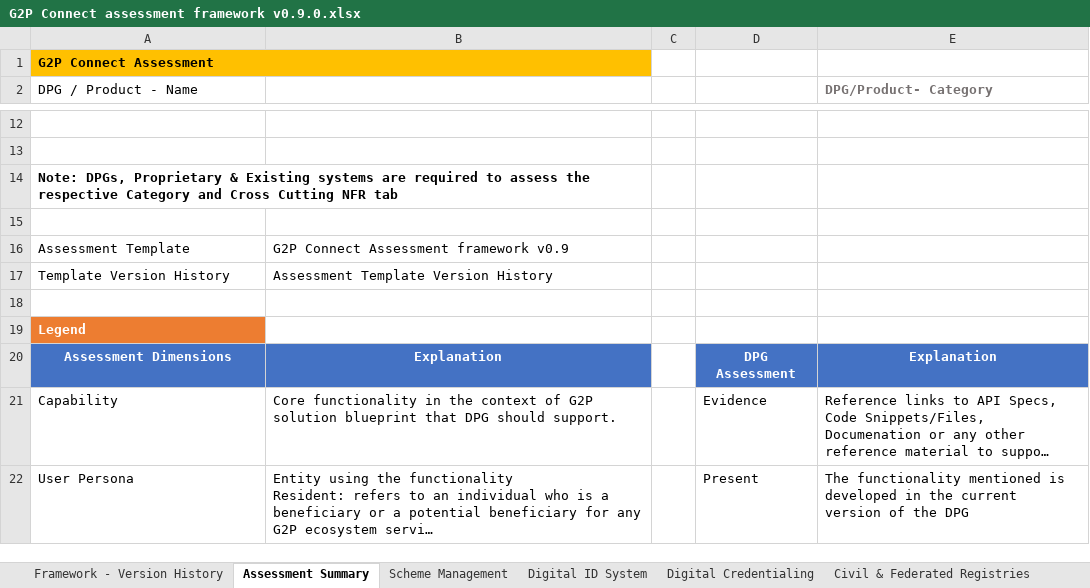
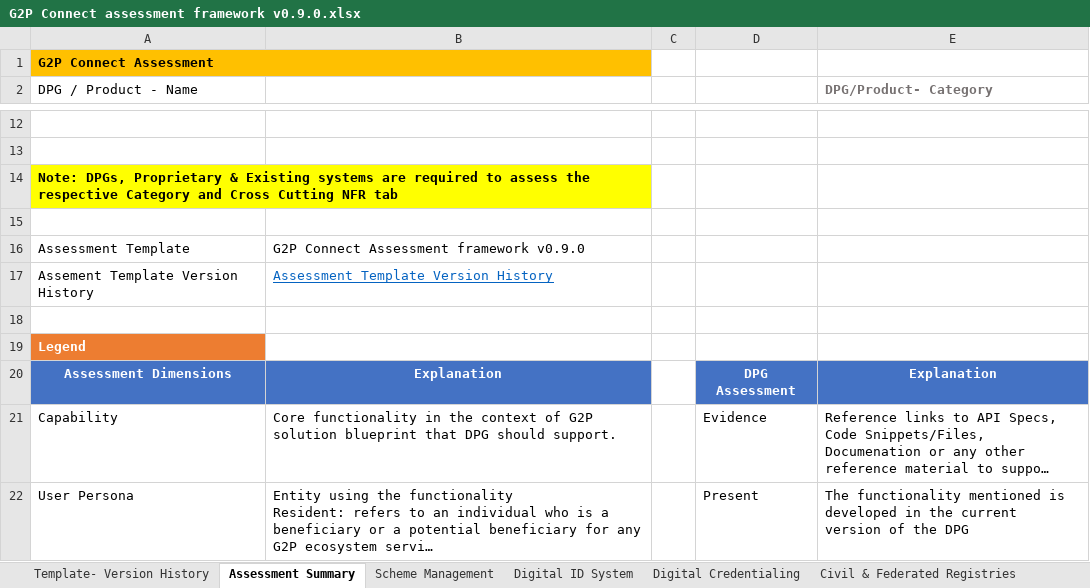
Before and after one commit to G2P-Connect/common, an Excel workbook: assessments/master_template/G2P Connect assessment framework v0.9.0.xlsx, sheet Assessment Summary, drawn as a sheet; only a part is shown, gaps mark what is left out; long unchanged cells end in …; values as stored, in another font and other column widths than the file's, no borders; the diff names each change by its address in the sheet, - before the commit and + after, or states it on an @@ line.

```diff
--- a/assessments/master_template/G2P Connect assessment framework v0.9.0.xlsx (sheet Assessment Summary)
+++ b/assessments/master_template/G2P Connect assessment framework v0.9.0.xlsx (sheet Assessment Summary)
-sheet tab: Framework - Version History
+sheet tab: Template- Version History
-A14:B14 fill: none
+A14:B14 fill: #FFFF00
-B16: G2P Connect Assessment framework v0.9
+B16: G2P Connect Assessment framework v0.9.0
-A17 (DPG / Product - Name): Template Version History
+A17 (DPG / Product - Name): Assement Template Version History
@@ B17 underline: off → on, text colour: black → #0563C1 @@
```
Also changed, not shown: sheet Scheme Management, sheet Civil & Federated Registries, sheet Bank & Mobile Wallet Systems, sheet Cross-cutting NFRs, sheet Digital ID System, sheet Digital Credentialing, 4 more sheets, hidden cells, 10 other files.
